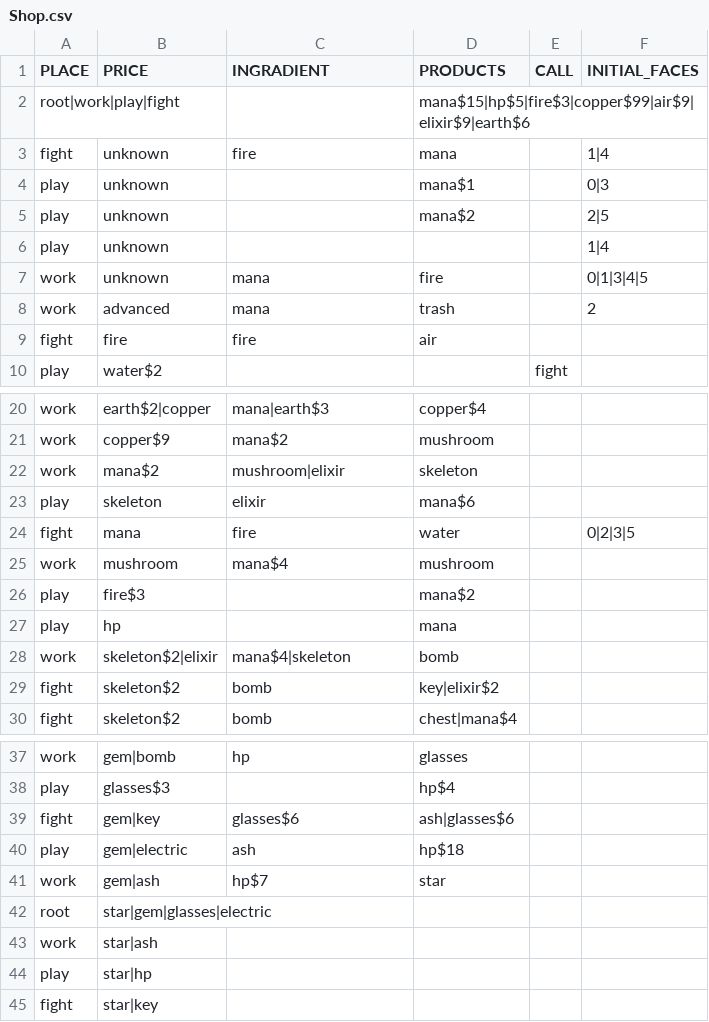
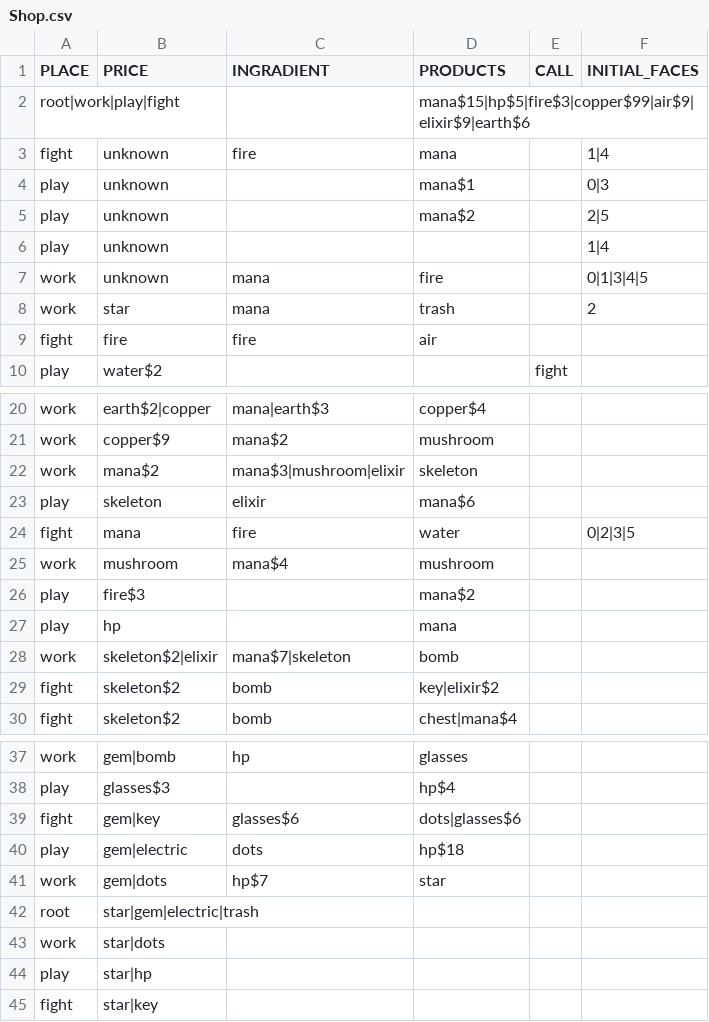
Before and after one commit to Alith-Game-Studio/Dice-Evolution, a CSV file: Shop.csv, drawn as a sheet; only a part is shown, gaps mark what is left out.

Commit message:
balancing

```diff
--- a/Shop.csv
+++ b/Shop.csv
@@ -7,3 +7,3 @@ play	unknown				1|4
 work	unknown	mana	fire		0|1|3|4|5
-work	advanced	mana	trash		2
+work	star	mana	trash		2
 fight	fire	fire	air		
@@ -21,3 +21,3 @@ work	earth$2|copper	mana|earth$3	copper$4
 work	copper$9	mana$2	mushroom		
-work	mana$2	mushroom|elixir	skeleton		
+work	mana$2	mana$3|mushroom|elixir	skeleton		
 play	skeleton	elixir	mana$6		
@@ -27,3 +27,3 @@ play	fire$3		mana$2
 play	hp		mana		
-work	skeleton$2|elixir	mana$4|skeleton	bomb		
+work	skeleton$2|elixir	mana$7|skeleton	bomb		
 fight	skeleton$2	bomb	key|elixir$2		
@@ -38,7 +38,7 @@ work	gem|bomb	hp	glasses
 play	glasses$3		hp$4		
-fight	gem|key	glasses$6	ash|glasses$6		
-play	gem|electric	ash	hp$18		
-work	gem|ash	hp$7	star		
-root	star|gem|glasses|electric								
-work	star|ash				
+fight	gem|key	glasses$6	dots|glasses$6		
+play	gem|electric	dots	hp$18		
+work	gem|dots	hp$7	star		
+root	star|gem|electric|trash								
+work	star|dots				
 play	star|hp				
```
